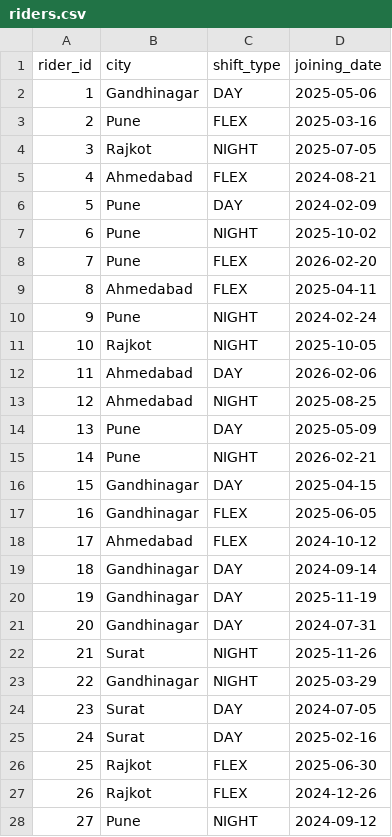
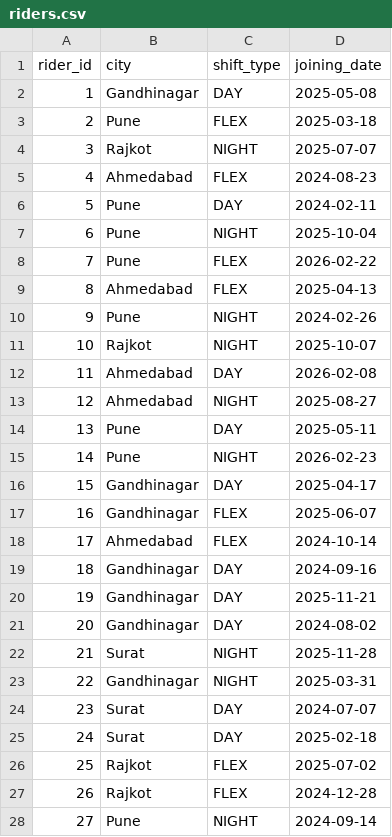
Before and after one commit to TarjBaxi74/food_del_pipeline, a CSV file: data/raw/riders.csv, drawn as a sheet; only a part is shown; the diff covers the shown part only.

```diff
--- a/data/raw/riders.csv
+++ b/data/raw/riders.csv
@@ -1,28 +1,28 @@
 rider_id,city,shift_type,joining_date
-1,Gandhinagar,DAY,2025-05-06
-2,Pune,FLEX,2025-03-16
-3,Rajkot,NIGHT,2025-07-05
-4,Ahmedabad,FLEX,2024-08-21
-5,Pune,DAY,2024-02-09
-6,Pune,NIGHT,2025-10-02
-7,Pune,FLEX,2026-02-20
-8,Ahmedabad,FLEX,2025-04-11
-9,Pune,NIGHT,2024-02-24
-10,Rajkot,NIGHT,2025-10-05
-11,Ahmedabad,DAY,2026-02-06
-12,Ahmedabad,NIGHT,2025-08-25
-13,Pune,DAY,2025-05-09
-14,Pune,NIGHT,2026-02-21
-15,Gandhinagar,DAY,2025-04-15
-16,Gandhinagar,FLEX,2025-06-05
-17,Ahmedabad,FLEX,2024-10-12
-18,Gandhinagar,DAY,2024-09-14
-19,Gandhinagar,DAY,2025-11-19
-20,Gandhinagar,DAY,2024-07-31
-21,Surat,NIGHT,2025-11-26
-22,Gandhinagar,NIGHT,2025-03-29
-23,Surat,DAY,2024-07-05
-24,Surat,DAY,2025-02-16
-25,Rajkot,FLEX,2025-06-30
-26,Rajkot,FLEX,2024-12-26
-27,Pune,NIGHT,2024-09-12
+1,Gandhinagar,DAY,2025-05-08
+2,Pune,FLEX,2025-03-18
+3,Rajkot,NIGHT,2025-07-07
+4,Ahmedabad,FLEX,2024-08-23
+5,Pune,DAY,2024-02-11
+6,Pune,NIGHT,2025-10-04
+7,Pune,FLEX,2026-02-22
+8,Ahmedabad,FLEX,2025-04-13
+9,Pune,NIGHT,2024-02-26
+10,Rajkot,NIGHT,2025-10-07
+11,Ahmedabad,DAY,2026-02-08
+12,Ahmedabad,NIGHT,2025-08-27
+13,Pune,DAY,2025-05-11
+14,Pune,NIGHT,2026-02-23
+15,Gandhinagar,DAY,2025-04-17
+16,Gandhinagar,FLEX,2025-06-07
+17,Ahmedabad,FLEX,2024-10-14
+18,Gandhinagar,DAY,2024-09-16
+19,Gandhinagar,DAY,2025-11-21
+20,Gandhinagar,DAY,2024-08-02
+21,Surat,NIGHT,2025-11-28
+22,Gandhinagar,NIGHT,2025-03-31
+23,Surat,DAY,2024-07-07
+24,Surat,DAY,2025-02-18
+25,Rajkot,FLEX,2025-07-02
+26,Rajkot,FLEX,2024-12-28
+27,Pune,NIGHT,2024-09-14
```
Also changed, not shown: 173 edited cells elsewhere in this file, data/raw/orders.csv, data/raw/refunds.csv, 40 other files.
